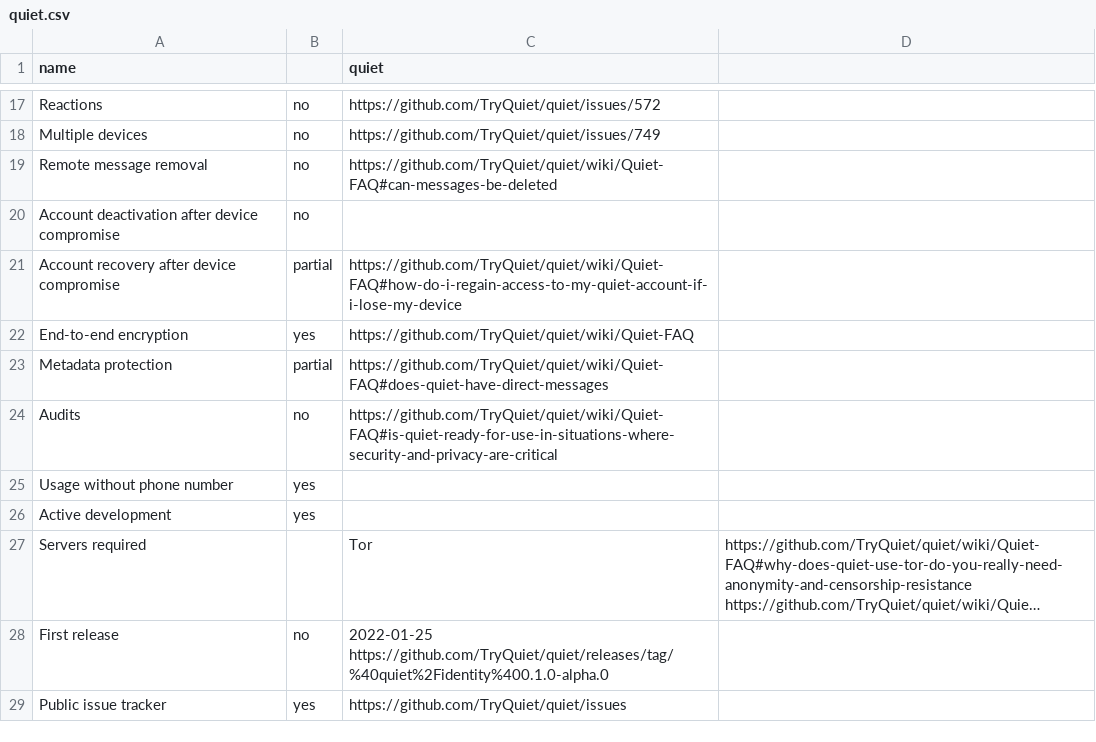
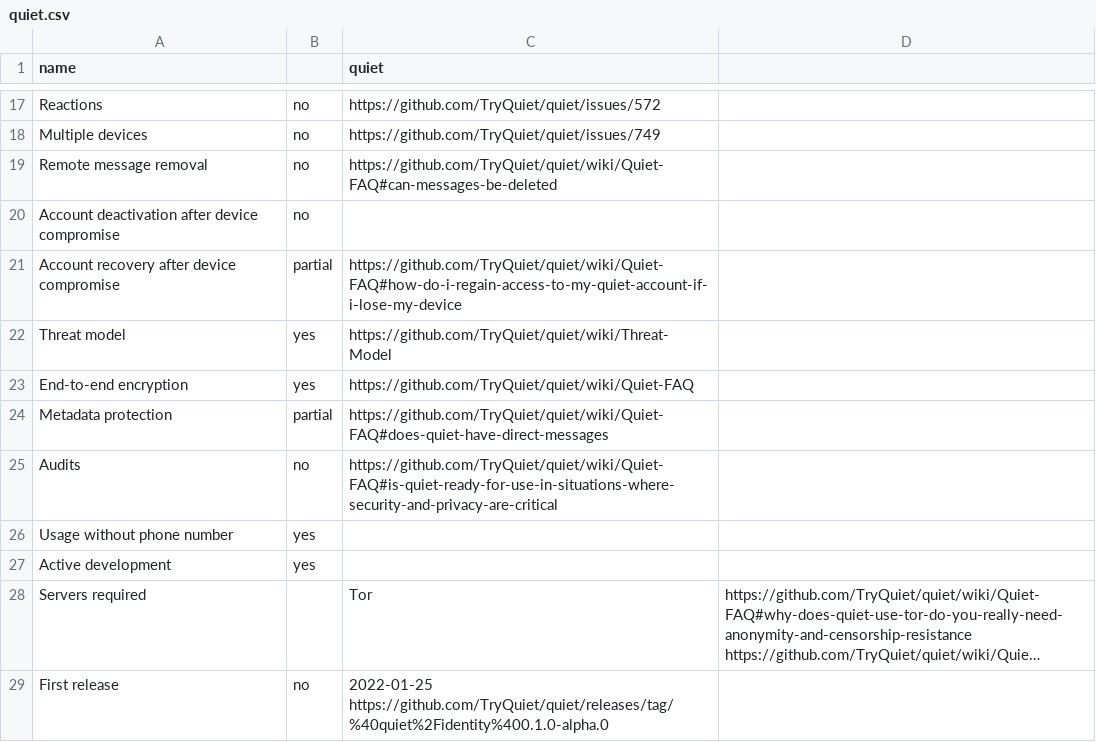
Before and after one commit to bkil/secuchart, a CSV file: data/quiet.csv, drawn as a sheet; only a part is shown, gaps mark what is left out; the shorter side is filled out with more unchanged rows; long unchanged cells end in …; the diff names each change by its address in the sheet, - before the commit and + after, or states it on an @@ line.

Commit message:
quiet threat model

```diff
--- a/data/quiet.csv
+++ b/data/quiet.csv
+row 22: Threat model | yes | https://github.com/TryQuiet/quiet/wiki/Threat-Model
```
